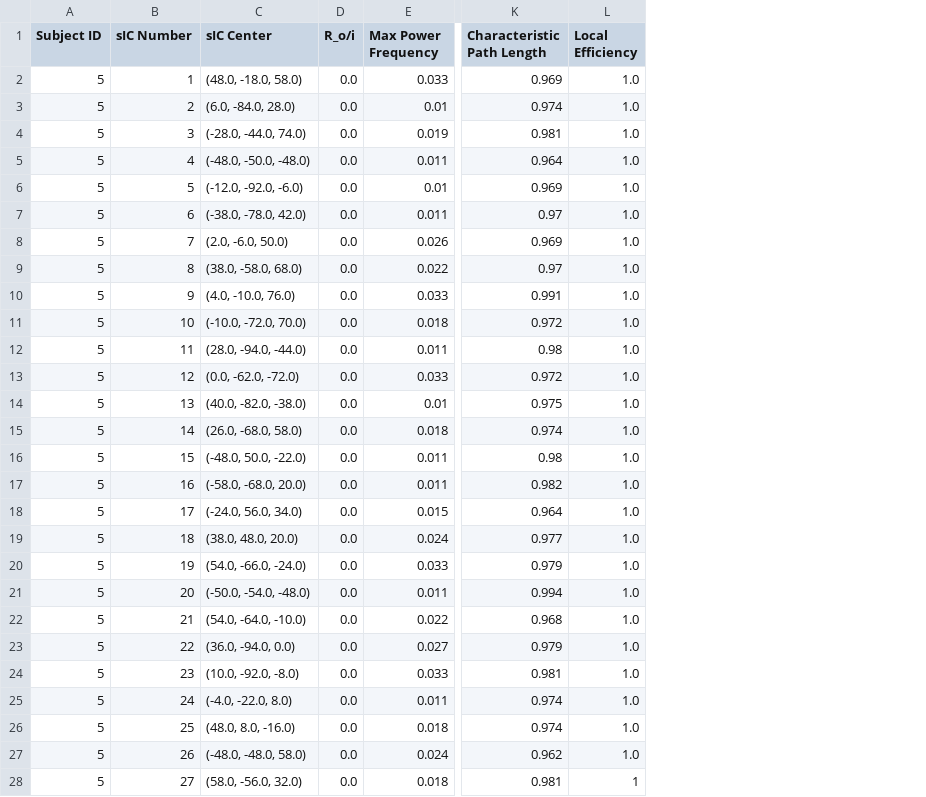
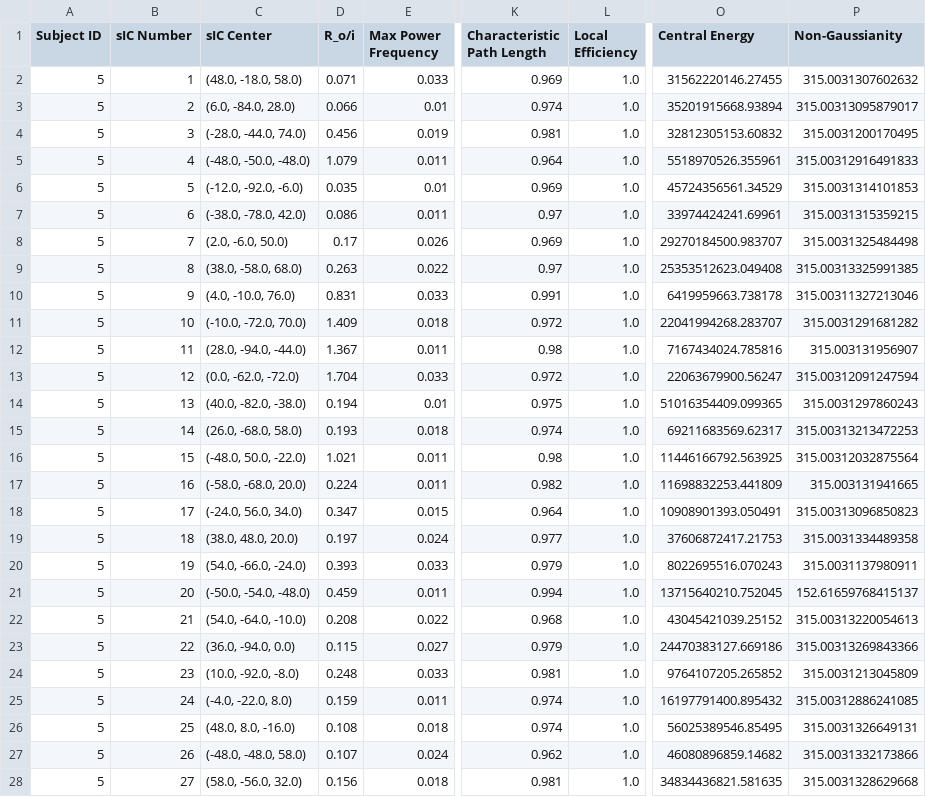
Before and after one commit to smsadjadi/Spatio-Temporal-Component-Classification-for-Localizing-Seizure-Onset-Zone, a CSV file: results/Sub5_sIC_Features.csv, drawn as a sheet; only a part is shown, gaps mark what is left out; the diff covers the shown part only; the diff names each change by its address in the sheet, - before the commit and + after, or states it on an @@ line.

Commit message:
major revisions adding central energy and non-gaussianity to the assessment

```diff
--- a/results/Sub5_sIC_Features.csv
+++ b/results/Sub5_sIC_Features.csv
+column O (Central Energy), rows 2-28: 31562220146.27455 | 35201915668.93894 | 32812305153.60832 | 5518970526.355961 | 45724356561.34529 | 33974424241.69961 | 29270184500.983707 | 25353512623.049408 | 6419959663.738178 | 22041994268.283707 | 7167434024.785816 | 22063679900.56247 | 51016354409.099365 | 69211683569.62317 | 11446166792.563925 | 11698832253.441809 | 10908901393.050491 | 37606872417.21753 | 8022695516.070243 | 13715640210.752045 | 43045421039.25152 | 24470383127.669186 | 9764107205.265852 | 16197791400.895432 | 56025389546.85495 | 46080896859.14682 | 34834436821.581635
+column P (Non-Gaussianity), rows 2-28: 315.0031307602632 | 315.00313095879017 | 315.0031200170495 | 315.00312916491833 | 315.0031314101853 | 315.0031315359215 | 315.0031325484498 | 315.00313325991385 | 315.00311327213046 | 315.0031291681282 | 315.003131956907 | 315.00312091247594 | 315.0031297860243 | 315.00313213472253 | 315.00312032875564 | 315.003131941665 | 315.00313096850823 | 315.0031334489358 | 315.0031137980911 | 152.61659768415137 | 315.00313220054613 | 315.00313269843366 | 315.0031213045809 | 315.00312886241085 | 315.0031326649131 | 315.0031332173866 | 315.0031328629668
-D2 (R_o/i): 0.0
+D2 (R_o/i): 0.071
-D3 (R_o/i): 0.0
+D3 (R_o/i): 0.066
-D4 (R_o/i): 0.0
+D4 (R_o/i): 0.456
-D5 (R_o/i): 0.0
+D5 (R_o/i): 1.079
-D6 (R_o/i): 0.0
+D6 (R_o/i): 0.035
-D7 (R_o/i): 0.0
+D7 (R_o/i): 0.086
-D8 (R_o/i): 0.0
+D8 (R_o/i): 0.17
-D9 (R_o/i): 0.0
+D9 (R_o/i): 0.263
-D10 (R_o/i): 0.0
+D10 (R_o/i): 0.831
-D11 (R_o/i): 0.0
+D11 (R_o/i): 1.409
-D12 (R_o/i): 0.0
+D12 (R_o/i): 1.367
-D13 (R_o/i): 0.0
+D13 (R_o/i): 1.704
-D14 (R_o/i): 0.0
+D14 (R_o/i): 0.194
-D15 (R_o/i): 0.0
+D15 (R_o/i): 0.193
-D16 (R_o/i): 0.0
+D16 (R_o/i): 1.021
-D17 (R_o/i): 0.0
+D17 (R_o/i): 0.224
-D18 (R_o/i): 0.0
+D18 (R_o/i): 0.347
-D19 (R_o/i): 0.0
+D19 (R_o/i): 0.197
-D20 (R_o/i): 0.0
+D20 (R_o/i): 0.393
-D21 (R_o/i): 0.0
+D21 (R_o/i): 0.459
-D22 (R_o/i): 0.0
+D22 (R_o/i): 0.208
-D23 (R_o/i): 0.0
+D23 (R_o/i): 0.115
-D24 (R_o/i): 0.0
+D24 (R_o/i): 0.248
-D25 (R_o/i): 0.0
+D25 (R_o/i): 0.159
-D26 (R_o/i): 0.0
+D26 (R_o/i): 0.108
-D27 (R_o/i): 0.0
+D27 (R_o/i): 0.107
-D28 (R_o/i): 0.0
+D28 (R_o/i): 0.156
-L28 (Local Efficiency): 1
+L28 (Local Efficiency): 1.0
```
Also changed, not shown: 3 edited cells elsewhere in this file, results/Sub10_sIC_Features.csv, results/Sub4_sIC_Features.csv, 13 other files.
